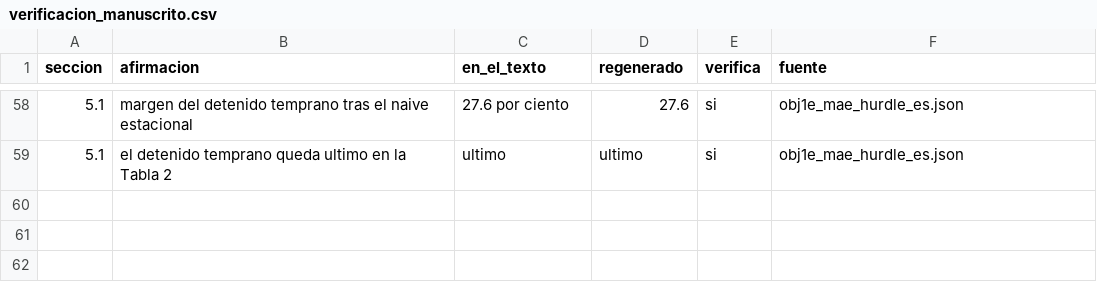
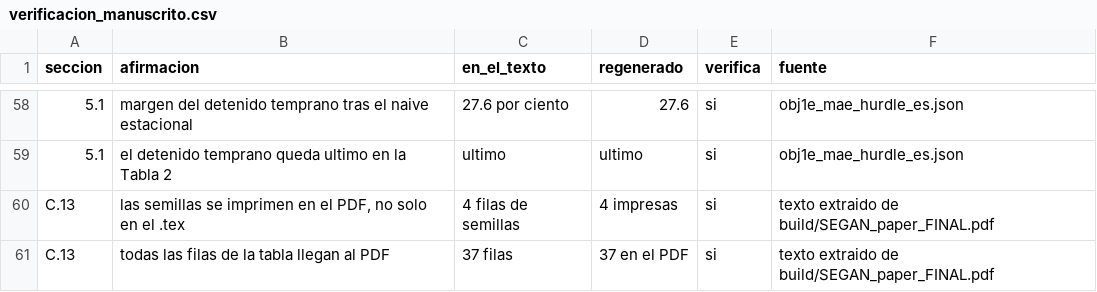
Before and after one commit to Pablosebastian-reyes/curtailmentiq-research, a CSV file: resultados/verificacion_manuscrito.csv, drawn as a sheet; only a part is shown, gaps mark what is left out; the diff names each change by its address in the sheet, - before the commit and + after, or states it on an @@ line.

```diff
--- a/resultados/verificacion_manuscrito.csv
+++ b/resultados/verificacion_manuscrito.csv
+row 60: C.13 | las semillas se imprimen en el PDF, no solo en el .tex | 4 filas de semillas | 4 impresas | si | texto extraido de build/SEGAN_paper_FINAL.pdf
+row 61: C.13 | todas las filas de la tabla llegan al PDF | 37 filas | 37 en el PDF | si | texto extraido de build/SEGAN_paper_FINAL.pdf
```
Also changed, not shown: 14 other files.
